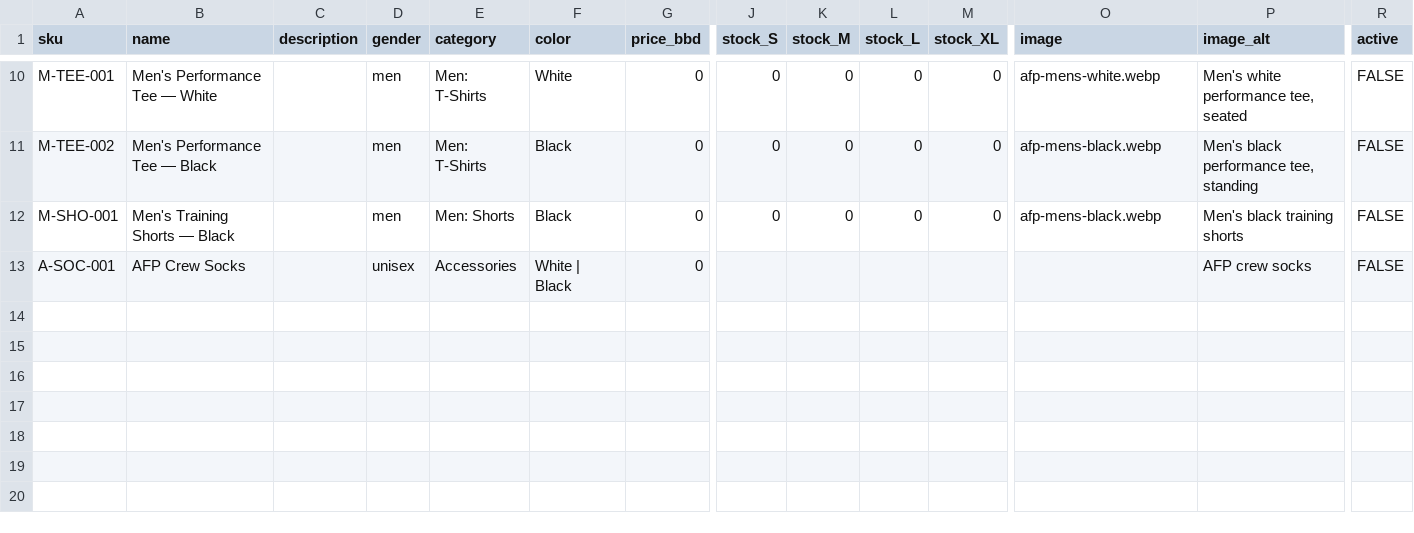
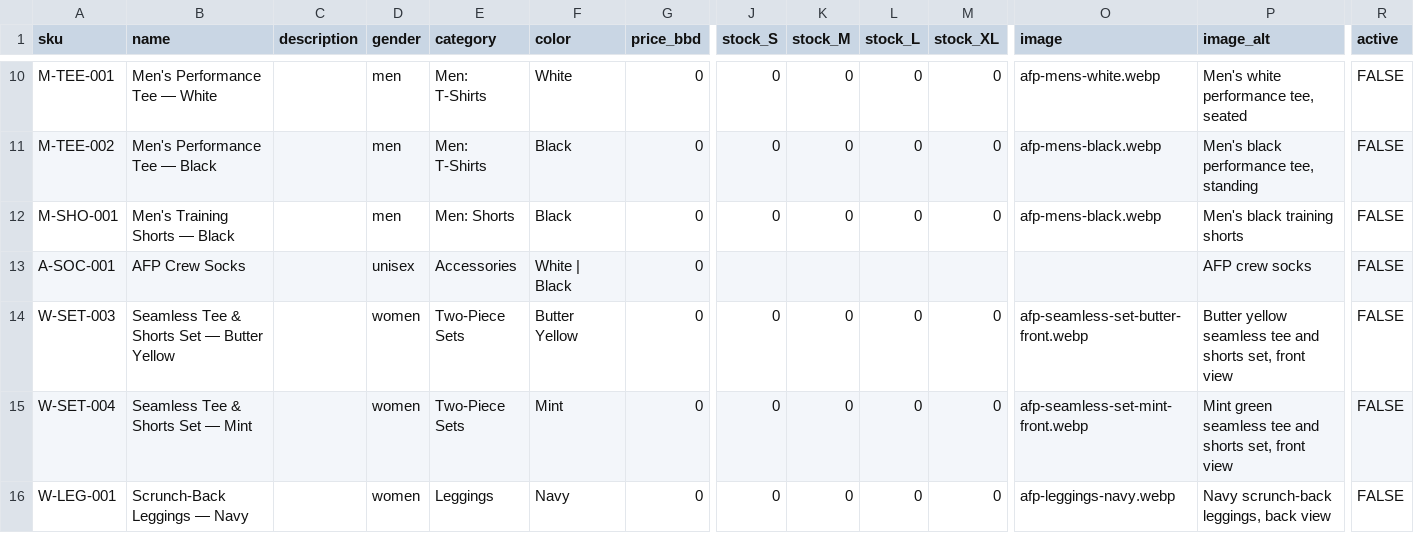
Before and after one commit to OWLSolvesGlobal/afp-launchpad, a CSV file: docs/sheet-catalog-template.csv, drawn as a sheet; only a part is shown, gaps mark what is left out; rows hold the shown columns only; the diff names each change by its address in the sheet, - before the commit and + after, or states it on an @@ line.

```diff
--- a/docs/sheet-catalog-template.csv
+++ b/docs/sheet-catalog-template.csv
+row 14: W-SET-003 | Seamless Tee & Shorts Set — Butter Yellow |  | women | Two-Piece Sets | Butter Yellow | 0 | 0 | 0 | 0 | 0 | afp-seamless-set-butter-front.webp | Butter yellow seamless tee and shorts set, front view | FALSE
+row 15: W-SET-004 | Seamless Tee & Shorts Set — Mint |  | women | Two-Piece Sets | Mint | 0 | 0 | 0 | 0 | 0 | afp-seamless-set-mint-front.webp | Mint green seamless tee and shorts set, front view | FALSE
+row 16: W-LEG-001 | Scrunch-Back Leggings — Navy |  | women | Leggings | Navy | 0 | 0 | 0 | 0 | 0 | afp-leggings-navy.webp | Navy scrunch-back leggings, back view | FALSE
```
Also changed, not shown: 2 other files.
